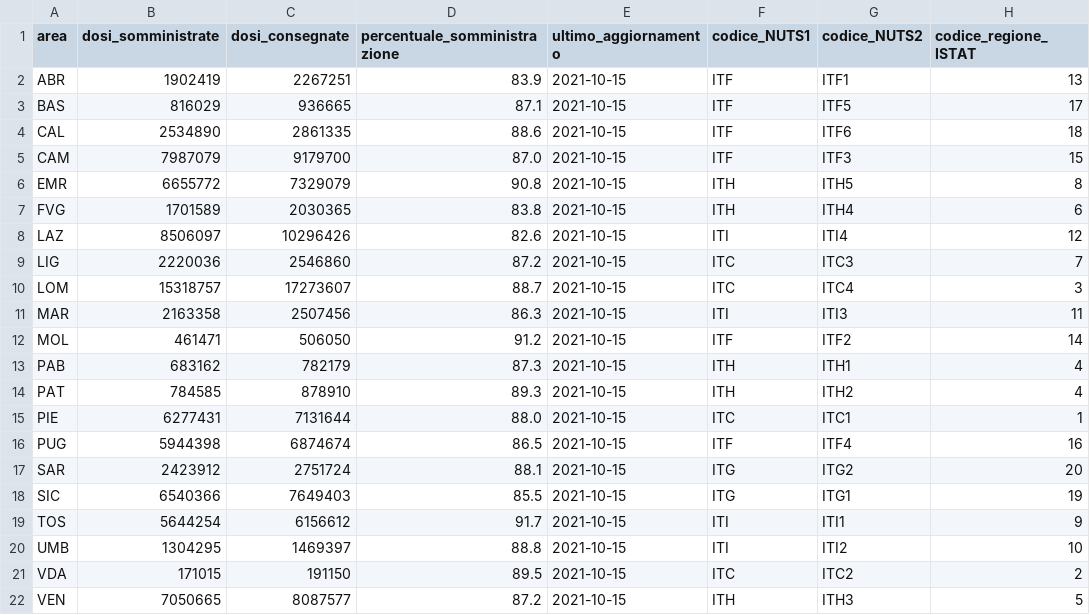
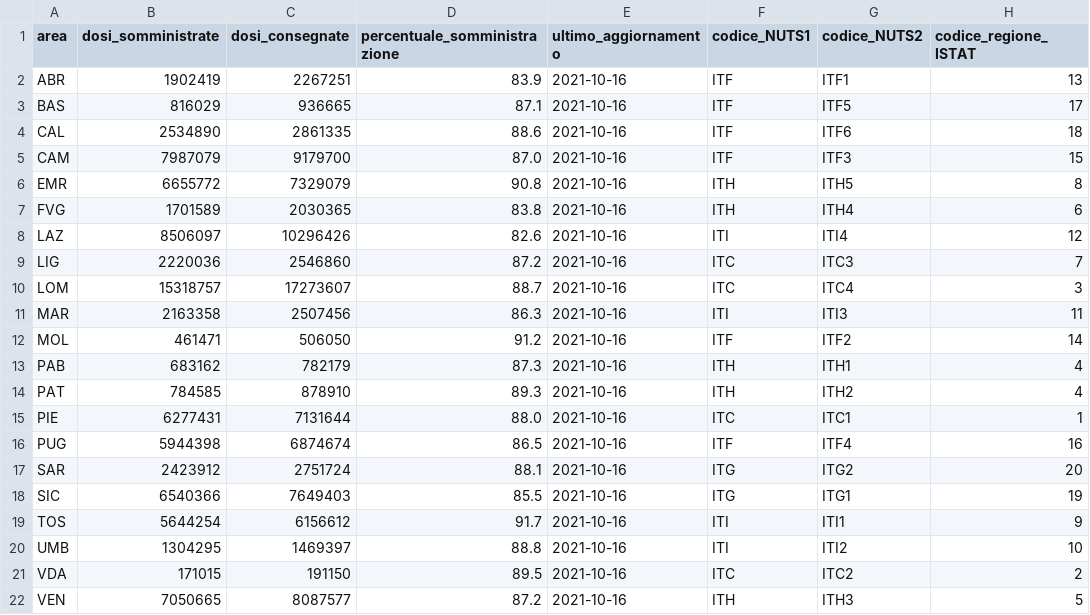
Before and after one commit to L1nk3N/dati-covid, a CSV file: dati/vaccini-summary-latest.csv, drawn as a sheet; only a part is shown; the diff names each change by its address in the sheet, - before the commit and + after, or states it on an @@ line.

```diff
--- a/dati/vaccini-summary-latest.csv
+++ b/dati/vaccini-summary-latest.csv
-E2:E22 (ultimo_aggiornamento): 2021-10-15
+E2:E22 (ultimo_aggiornamento): 2021-10-16
```
Also changed, not shown: dati/anagrafica-vaccini-summary-latest.csv, dati/somministrazioni-vaccini-summary-latest.csv, 5 other files.
